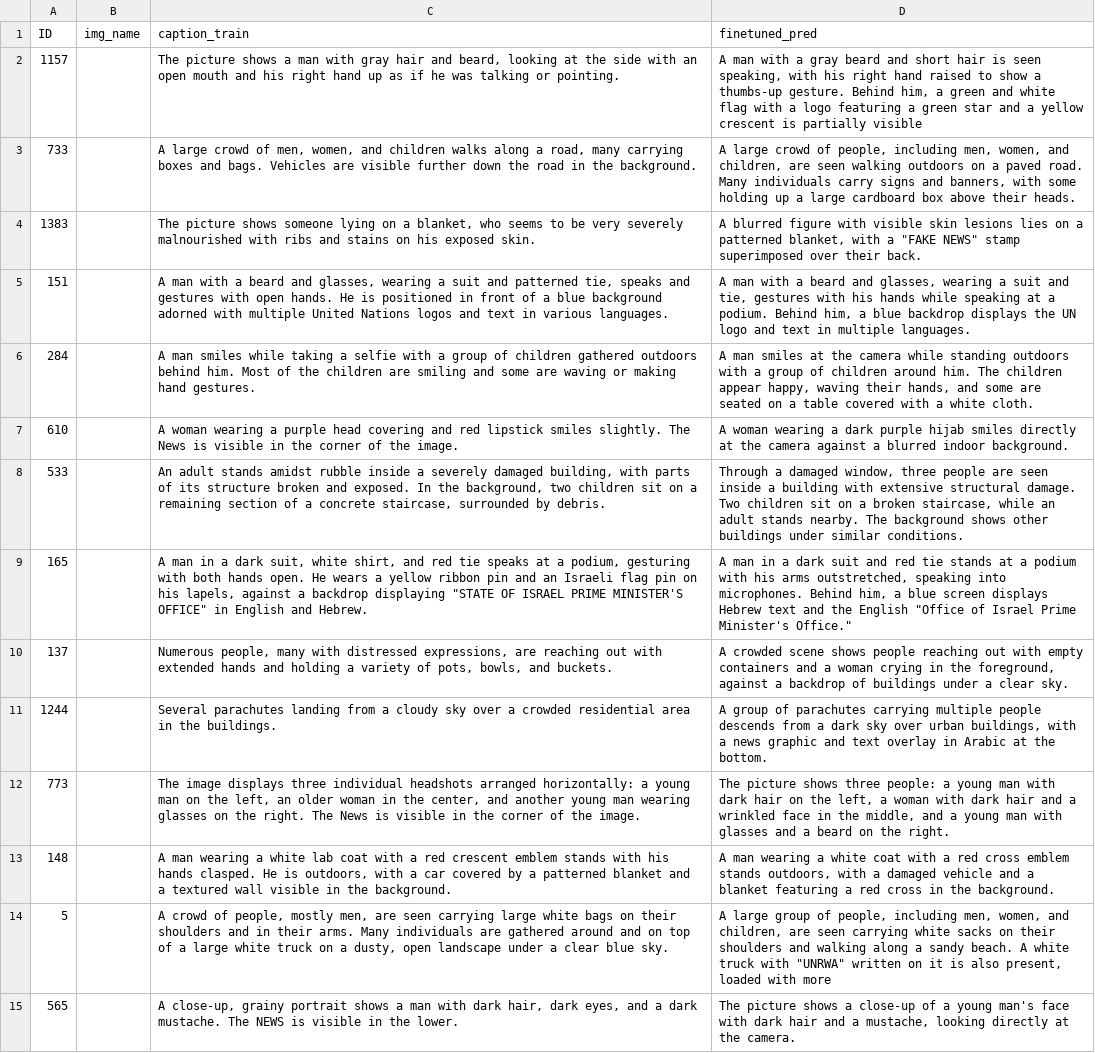
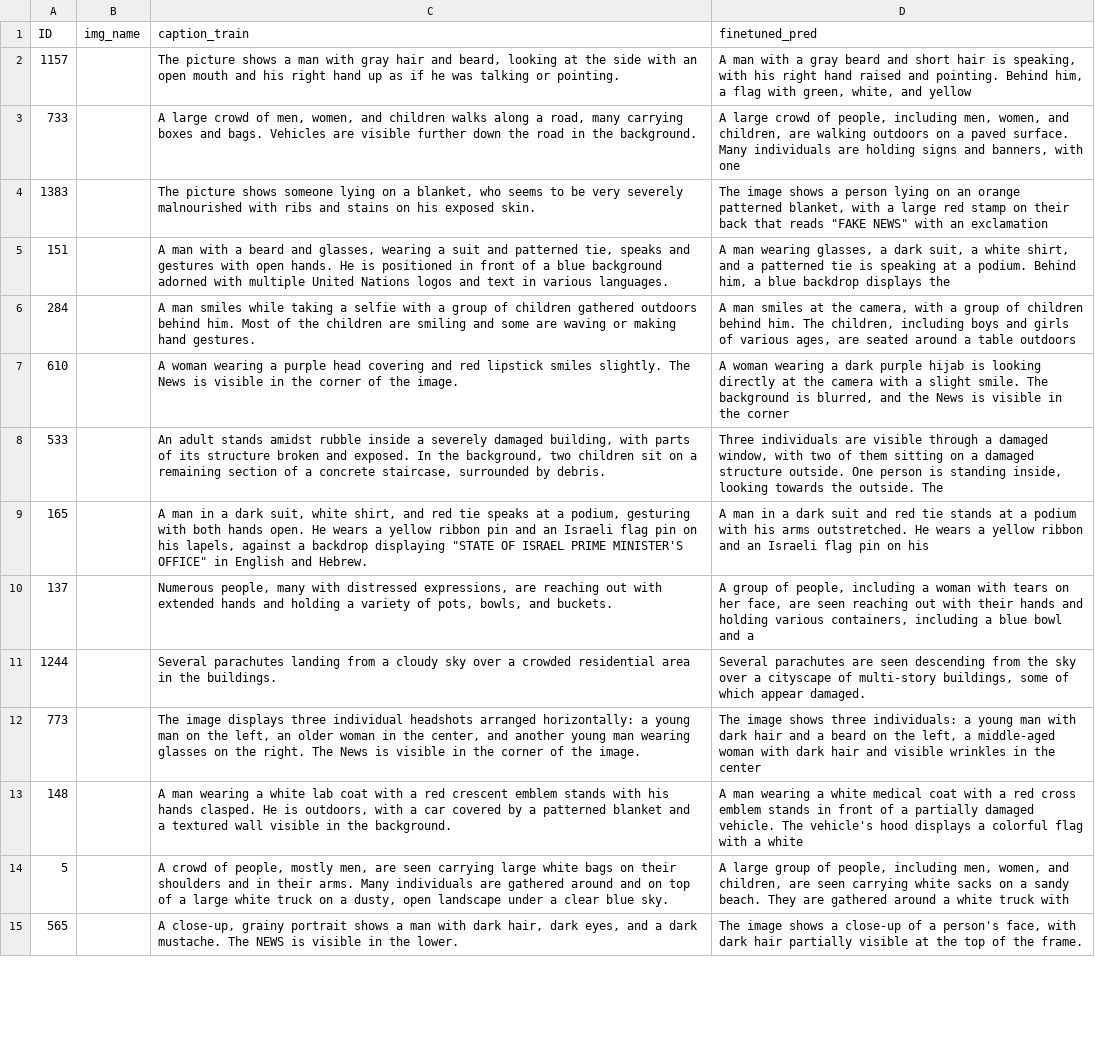
Before and after one commit to aelkhate/Image_captioning_Israeli_gaza_conflict, a CSV file: outputs/finetuned_val_aligned_for_eval.csv, drawn as a sheet; only a part is shown; the diff covers the shown part only; the diff names each change by its address in the sheet, - before the commit and + after, or states it on an @@ line.

```diff
--- a/outputs/finetuned_val_aligned_for_eval.csv
+++ b/outputs/finetuned_val_aligned_for_eval.csv
-D2 (finetuned_pred): …hair is seen speaking, with his right hand raised to show a thumbs-up gesture. Behind him, a green and white flag with a logo featuring a green star and a yellow crescent is partially visible
+D2 (finetuned_pred): …hair is speaking, with his right hand raised and pointing. Behind him, a flag with green, white, and yellow
-D3 (finetuned_pred): …children, are seen walking outdoors on a paved road. Many individuals carry signs and banners, with some holding up a large cardboard box above their heads.
+D3 (finetuned_pred): …children, are walking outdoors on a paved surface. Many individuals are holding signs and banners, with one
-D4 (finetuned_pred): A blurred figure with visible skin lesions lies on a patterned blanket, with a "FAKE NEWS" stamp superimposed over their back.
+D4 (finetuned_pred): The image shows a person lying on an orange patterned blanket, with a large red stamp on their back that reads "FAKE NEWS" with an exclamation
-D5 (finetuned_pred): A man with a beard and glasses, wearing a suit and tie, gestures with his hands while speaking at a podium. Behind him, a blue backdrop displays the UN logo and text in multiple languages.
+D5 (finetuned_pred): A man wearing glasses, a dark suit, a white shirt, and a patterned tie is speaking at a podium. Behind him, a blue backdrop displays the
-D6 (finetuned_pred): …at the camera while standing outdoors with a group of children around him. The children appear happy, waving their hands, and some are seated on a table covered with a white cloth.
+D6 (finetuned_pred): …at the camera, with a group of children behind him. The children, including boys and girls of various ages, are seated around a table outdoors
-D7 (finetuned_pred): …purple hijab smiles directly at the camera against a blurred indoor background.
+D7 (finetuned_pred): …purple hijab is looking directly at the camera with a slight smile. The background is blurred, and the News is visible in the corner
-D8 (finetuned_pred): Through a damaged window, three people are seen inside a building with extensive structural damage. Two children sit on a broken staircase, while an adult stands nearby. The background shows other buildings under similar conditions.
+D8 (finetuned_pred): Three individuals are visible through a damaged window, with two of them sitting on a damaged structure outside. One person is standing inside, looking towards the outside. The
-D9 (finetuned_pred): …his arms outstretched, speaking into microphones. Behind him, a blue screen displays Hebrew text and the English "Office of Israel Prime Minister's Office."
+D9 (finetuned_pred): …his arms outstretched. He wears a yellow ribbon and an Israeli flag pin on his
-D10 (finetuned_pred): A crowded scene shows people reaching out with empty containers and a woman crying in the foreground, against a backdrop of buildings under a clear sky.
+D10 (finetuned_pred): A group of people, including a woman with tears on her face, are seen reaching out with their hands and holding various containers, including a blue bowl and a
-D11 (finetuned_pred): A group of parachutes carrying multiple people descends from a dark sky over urban buildings, with a news graphic and text overlay in Arabic at the bottom.
+D11 (finetuned_pred): Several parachutes are seen descending from the sky over a cityscape of multi-story buildings, some of which appear damaged.
-D12 (finetuned_pred): The picture shows three people: a young man with dark hair on the left, a woman with dark hair and a wrinkled face in the middle, and a young man with glasses and a beard on the right.
+D12 (finetuned_pred): The image shows three individuals: a young man with dark hair and a beard on the left, a middle-aged woman with dark hair and visible wrinkles in the center
-D13 (finetuned_pred): …a white coat with a red cross emblem stands outdoors, with a damaged vehicle and a blanket featuring a red cross in the background.
+D13 (finetuned_pred): …a white medical coat with a red cross emblem stands in front of a partially damaged vehicle. The vehicle's hood displays a colorful flag with a white
-D14 (finetuned_pred): …sacks on their shoulders and walking along a sandy beach. A white truck with "UNRWA" written on it is also present, loaded with more
+D14 (finetuned_pred): …sacks on a sandy beach. They are gathered around a white truck with
-D15 (finetuned_pred): The picture shows a close-up of a young man's face with dark hair and a mustache, looking directly at the camera.
+D15 (finetuned_pred): The image shows a close-up of a person's face, with dark hair partially visible at the top of the frame.
```
Also changed, not shown: 118 edited cells elsewhere in this file, outputs/finetuned_val_predictions.csv, outputs/qualitative_15_samples.csv, 26 other files.
